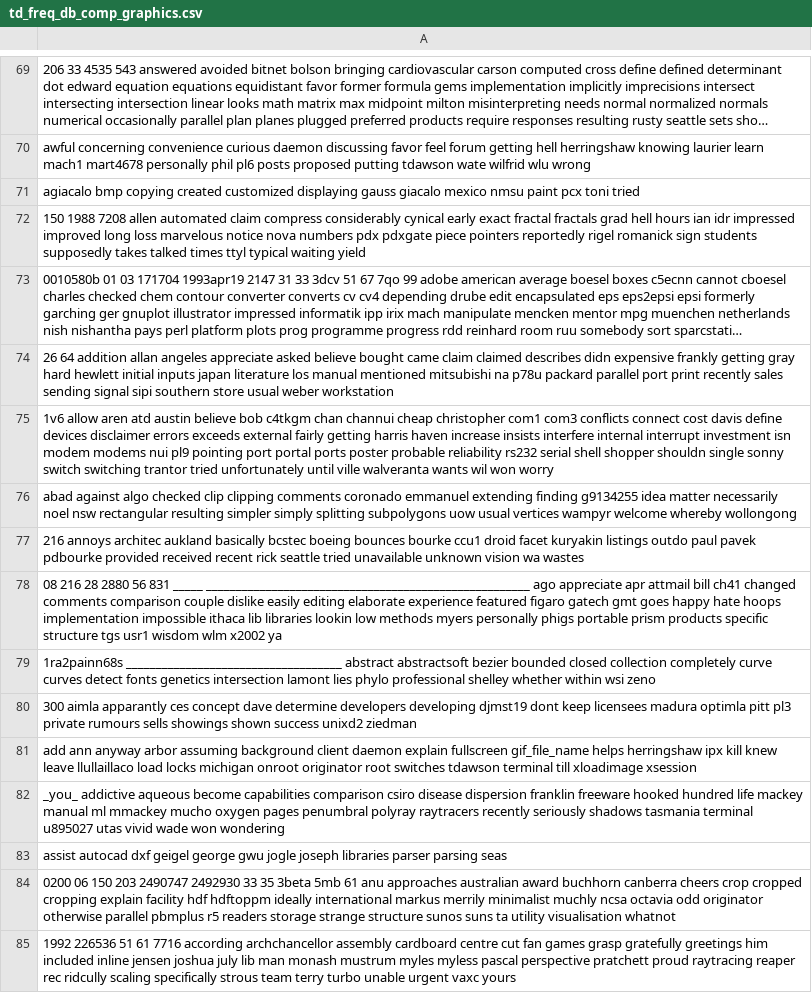
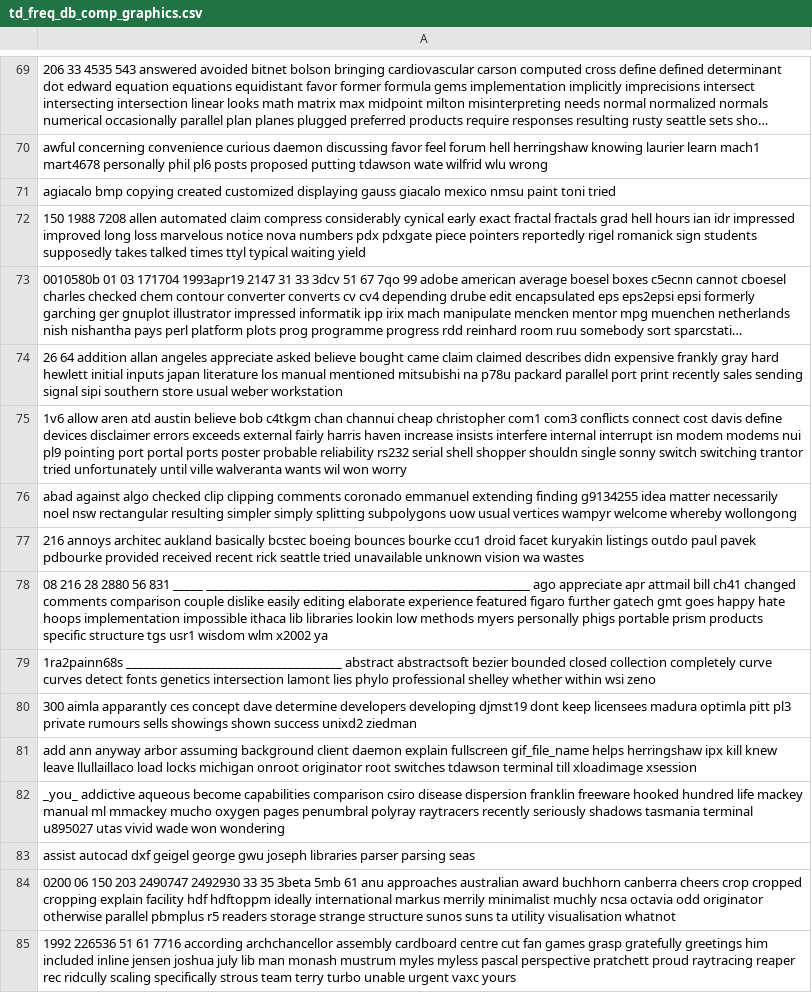
Before and after one commit to SkyChen1009/DM2024-Lab1-Master, a CSV file: td_freq_db_comp_graphics.csv, drawn as a sheet; only a part is shown, gaps mark what is left out; long unchanged cells end in …; the diff covers the shown part only; the diff names each change by its address in the sheet, - before the commit and + after, or states it on an @@ line.

```diff
--- a/td_freq_db_comp_graphics.csv
+++ b/td_freq_db_comp_graphics.csv
-A70: …feel forum getting hell herringshaw…
+A70: …feel forum hell herringshaw…
-A71: …nmsu paint pcx toni tried
+A71: …nmsu paint toni tried
-A74: …expensive frankly getting gray hard…
+A74: …expensive frankly gray hard…
-A75: …external fairly getting harris haven increase insists interfere internal interrupt investment isn modem…
+A75: …external fairly harris haven increase insists interfere internal interrupt isn modem…
-A78: …featured figaro gatech gmt…
+A78: …featured figaro further gatech gmt…
-A83: …george gwu jogle joseph libraries…
+A83: …george gwu joseph libraries…
```
Also changed, not shown: 46 edited cells elsewhere in this file, 4 other files.
